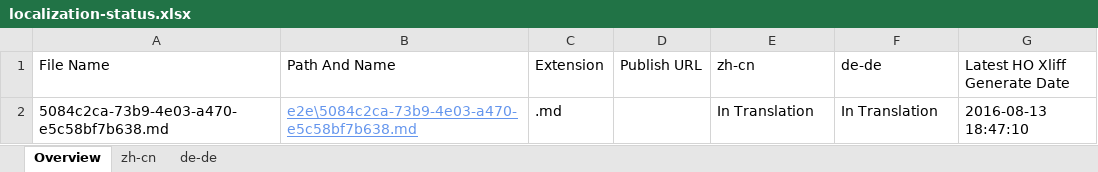
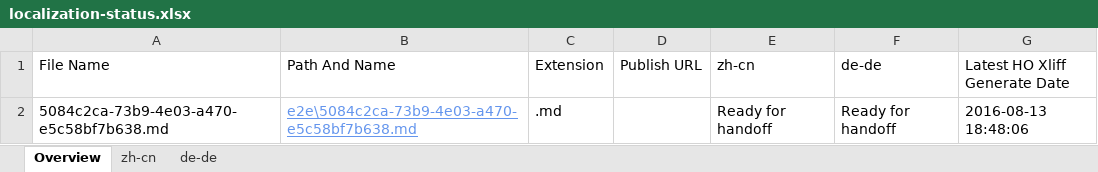
Before and after one commit to OpenLocalizationTestOrg/olhandback-e2e, an Excel workbook: ol-handback/OpenLocalizationTestOrg/oltest/ci/localization-status.xlsx, sheet Overview, drawn as a sheet; values as stored, in another font and other column widths than the file's, no borders; table styles not drawn; the diff names each change by its address in the sheet, - before the commit and + after, or states it on an @@ line.

Commit message:
Generate Report for Handoff

```diff
--- a/ol-handback/OpenLocalizationTestOrg/oltest/ci/localization-status.xlsx (sheet Overview)
+++ b/ol-handback/OpenLocalizationTestOrg/oltest/ci/localization-status.xlsx (sheet Overview)
-E2 (zh-cn): In Translation
+E2 (zh-cn): Ready for handoff
-F2 (de-de): In Translation
+F2 (de-de): Ready for handoff
-G2 (Latest HO Xliff Generate Date): 2016-08-13 18:47:10
+G2 (Latest HO Xliff Generate Date): 2016-08-13 18:48:06
```
Also changed, not shown: sheet zh-cn, sheet de-de.
